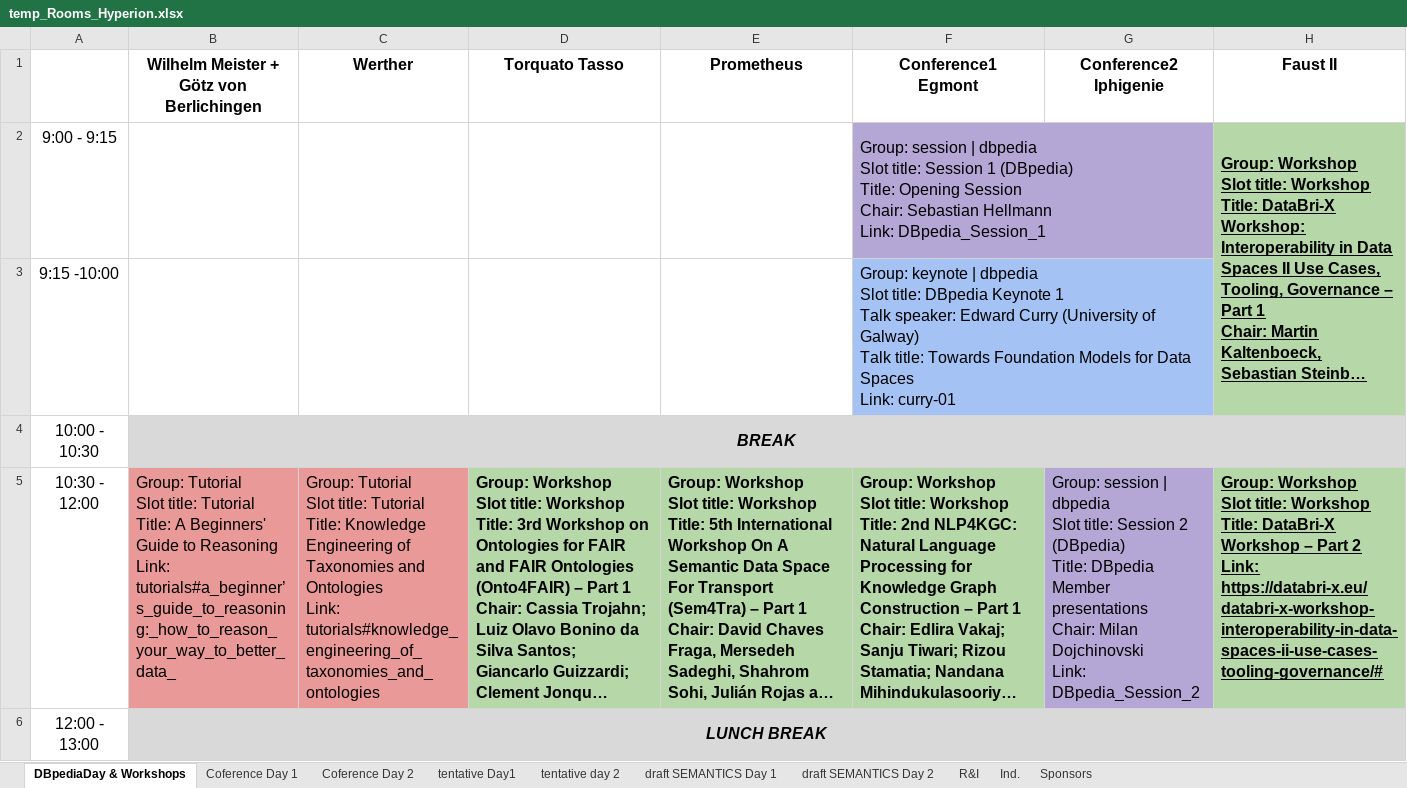
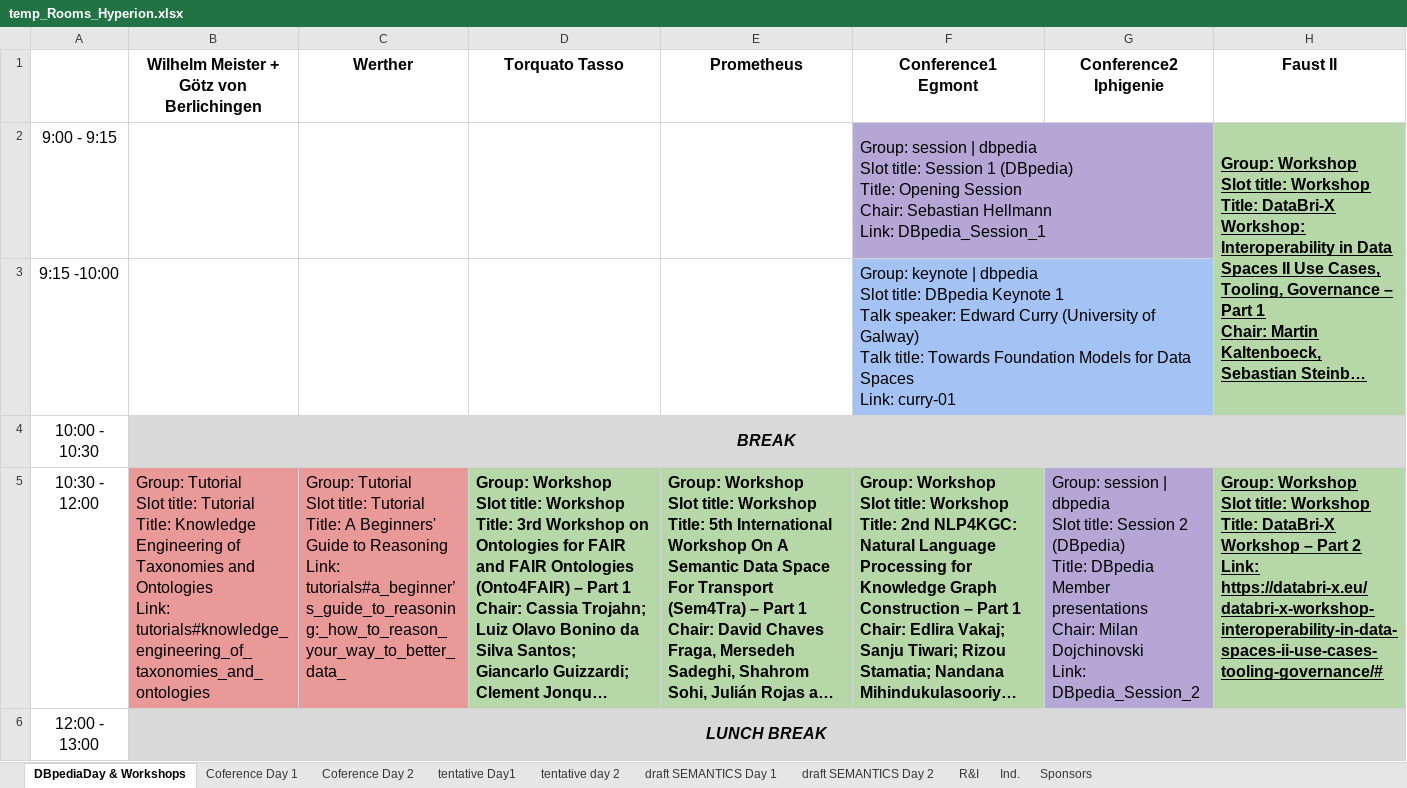
Before and after one commit to SEMANTiCS-org/semantics-org.github.io, an Excel workbook: content/temp_Rooms_Hyperion.xlsx, sheet DBpediaDay & Workshops, drawn as a sheet; only a part is shown; long unchanged cells end in …; values as stored, in another font and other column widths than the file's, no borders; charts and pictures not drawn; ↵ is a line break in a cell; the diff covers the shown part only; the diff names each change by its address in the sheet, - before the commit and + after, or states it on an @@ line.

Commit message:
edit program

```diff
--- a/content/temp_Rooms_Hyperion.xlsx (sheet DBpediaDay & Workshops)
+++ b/content/temp_Rooms_Hyperion.xlsx (sheet DBpediaDay & Workshops)
-B5: …Tutorial ↵ Title: A Beginners' Guide to Reasoning ↵ Link: tutorials#a_beginner’s_guide_to_reasoning:_how_to_reason_your_way_to_better_data_
+B5: …Tutorial ↵ Title: Knowledge Engineering of Taxonomies and Ontologies ↵ Link: tutorials#knowledge_engineering_of_taxonomies_and_ontologies
-C5 (Werther): …Tutorial ↵ Title: Knowledge Engineering of Taxonomies and Ontologies ↵ Link: tutorials#knowledge_engineering_of_taxonomies_and_ontologies
+C5 (Werther): …Tutorial ↵ Title: A Beginners' Guide to Reasoning ↵ Link: tutorials#a_beginner’s_guide_to_reasoning:_how_to_reason_your_way_to_better_data_
```
Also changed, not shown: 2 edited cells elsewhere in this sheet.
